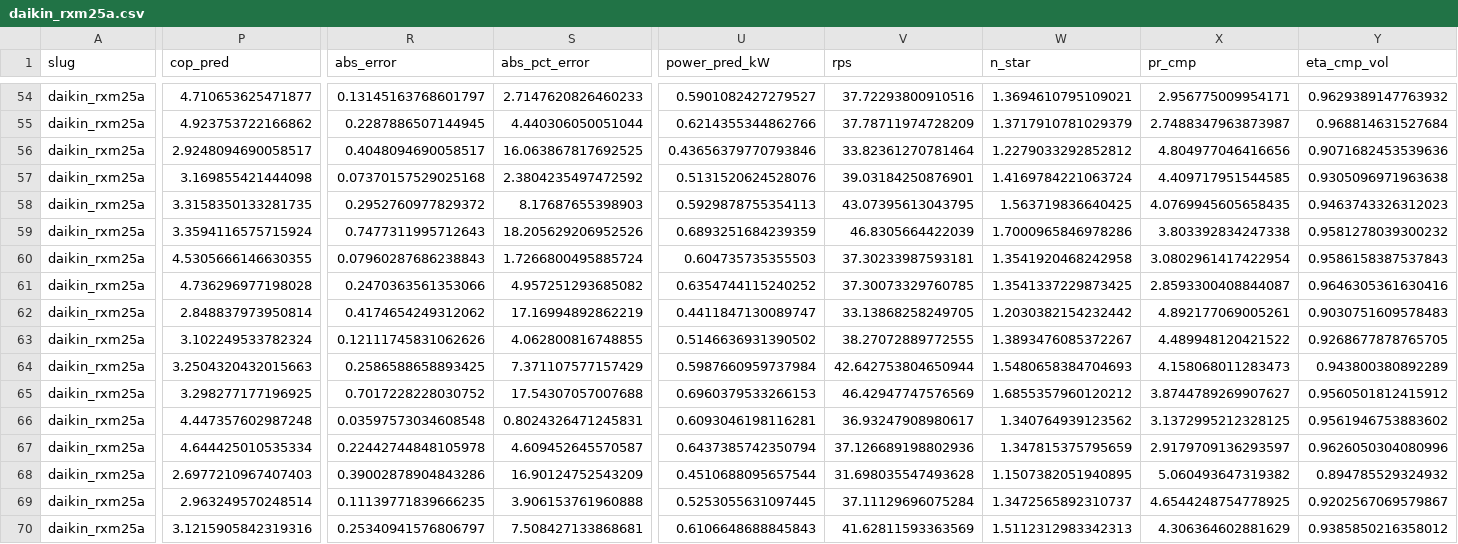
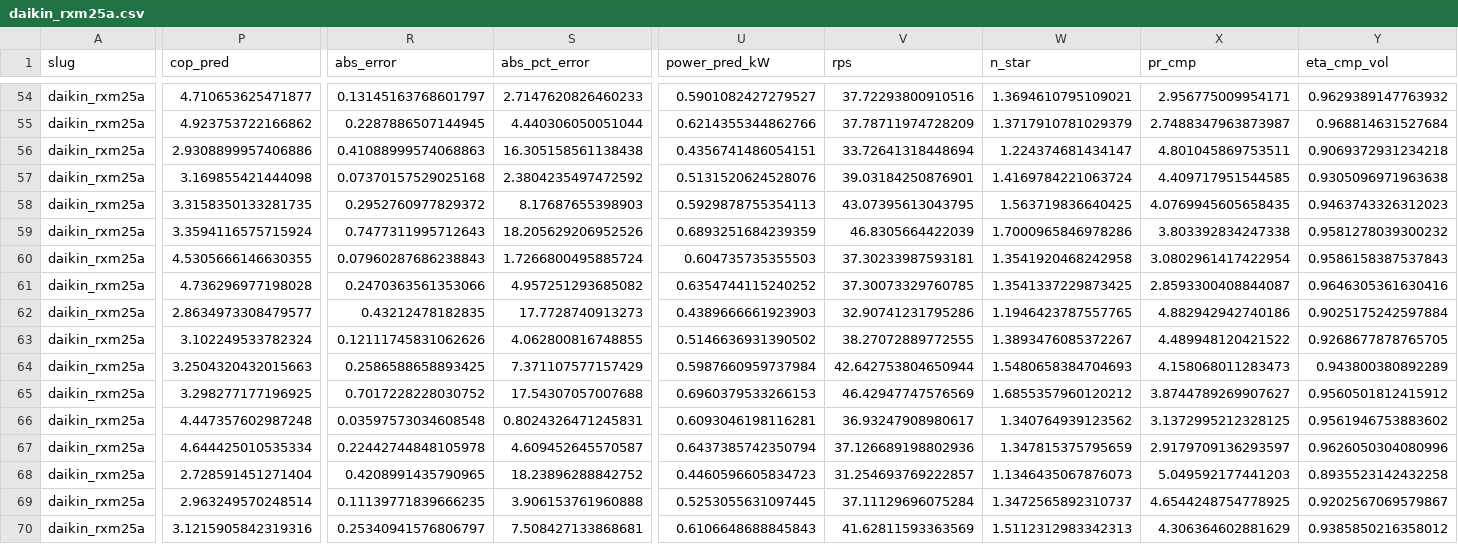
Before and after one commit to bet-lab/TMHP, a CSV file: validation/results/daikin_rxm25a.csv, drawn as a sheet; only a part is shown, gaps mark what is left out; the diff covers the shown part only; the diff names each change by its address in the sheet, - before the commit and + after, or states it on an @@ line.

```diff
--- a/validation/results/daikin_rxm25a.csv
+++ b/validation/results/daikin_rxm25a.csv
-P56 (cop_pred): 2.9248094690058517
+P56 (cop_pred): 2.9308899957406886
-R56 (abs_error): 0.4048094690058517
+R56 (abs_error): 0.41088999574068863
-S56 (abs_pct_error): 16.063867817692525
+S56 (abs_pct_error): 16.305158561138438
-U56 (power_pred_kW): 0.43656379770793846
+U56 (power_pred_kW): 0.4356741486054151
-V56 (rps): 33.82361270781464
+V56 (rps): 33.72641318448694
-W56 (n_star): 1.2279033292852812
+W56 (n_star): 1.224374681434147
-X56 (pr_cmp): 4.804977046416656
+X56 (pr_cmp): 4.801045869753511
-Y56 (eta_cmp_vol): 0.9071682453539636
+Y56 (eta_cmp_vol): 0.9069372931234218
-P62 (cop_pred): 2.848837973950814
+P62 (cop_pred): 2.8634973308479577
-R62 (abs_error): 0.4174654249312062
+R62 (abs_error): 0.43212478182835
-S62 (abs_pct_error): 17.16994892862219
+S62 (abs_pct_error): 17.7728740913273
-U62 (power_pred_kW): 0.4411847130089747
+U62 (power_pred_kW): 0.4389666661923903
-V62 (rps): 33.13868258249705
+V62 (rps): 32.90741231795286
-W62 (n_star): 1.2030382154232442
+W62 (n_star): 1.1946423787557765
-X62 (pr_cmp): 4.892177069005261
+X62 (pr_cmp): 4.882942942740186
-Y62 (eta_cmp_vol): 0.9030751609578483
+Y62 (eta_cmp_vol): 0.9025175242597884
-P68 (cop_pred): 2.6977210967407403
+P68 (cop_pred): 2.728591451271404
-R68 (abs_error): 0.39002878904843286
+R68 (abs_error): 0.4208991435790965
-S68 (abs_pct_error): 16.90124752543209
+S68 (abs_pct_error): 18.23896288842752
-U68 (power_pred_kW): 0.4510688095657544
+U68 (power_pred_kW): 0.4460596605834723
-V68 (rps): 31.698035547493628
+V68 (rps): 31.254693769222857
-W68 (n_star): 1.1507382051940895
+W68 (n_star): 1.1346435067876073
-X68 (pr_cmp): 5.060493647319382
+X68 (pr_cmp): 5.049592177441203
-Y68 (eta_cmp_vol): 0.894785529324932
+Y68 (eta_cmp_vol): 0.8935523142432258
```
Also changed, not shown: 6 edited cells elsewhere in this file, validation/data/coefficient_ablation_parity.csv, validation/data/en14825_trend_points.csv, 35 other files.
